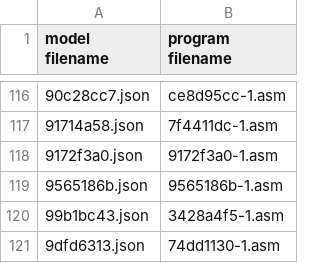
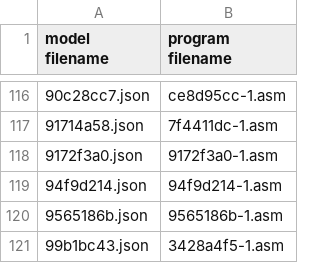
Before and after one commit to neoneye/loda-arc-challenge, a CSV file: solutions.csv, drawn as a sheet; only a part is shown, gaps mark what is left out; the shorter side is filled out with more unchanged rows.

```diff
--- a/solutions.csv
+++ b/solutions.csv
@@ -118,2 +118,3 @@ model filename;program filename
 9172f3a0.json;9172f3a0-1.asm
+94f9d214.json;94f9d214-1.asm
 9565186b.json;9565186b-1.asm
```
Also changed, not shown: 1 other file.
